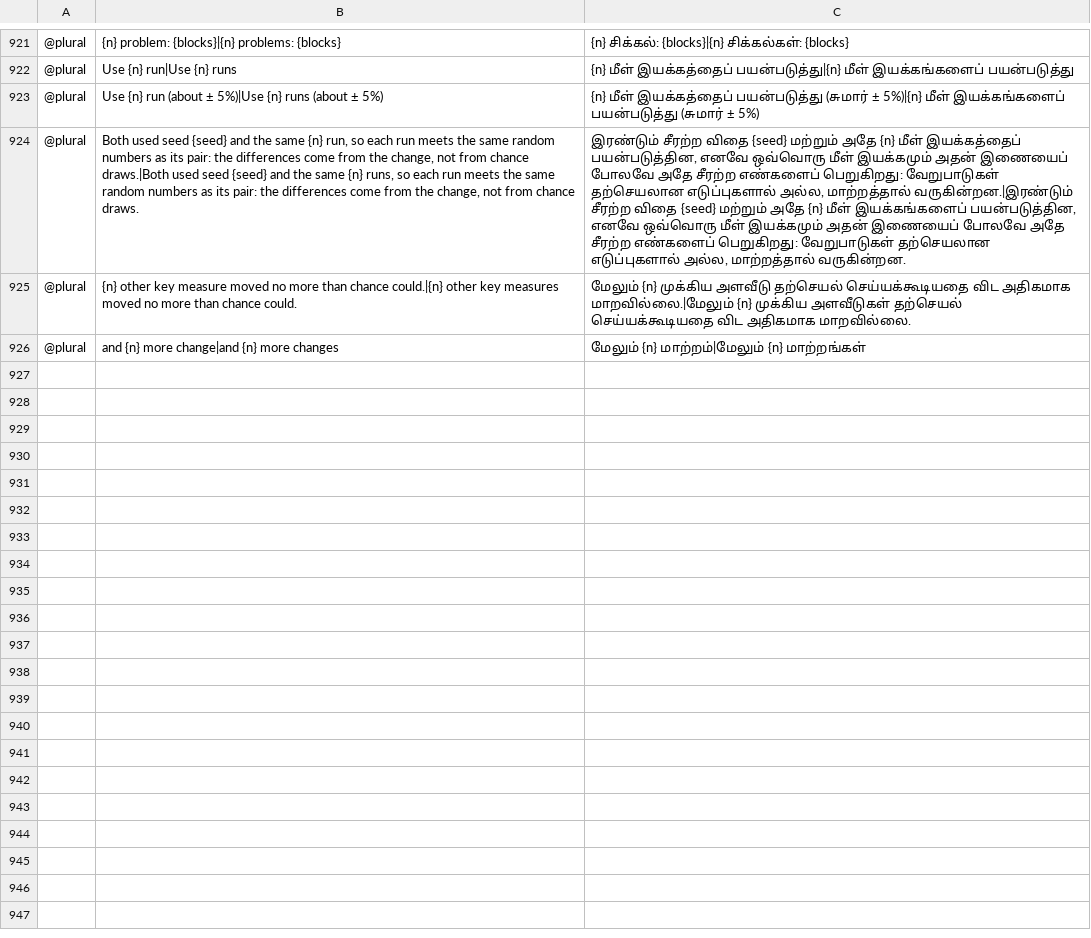
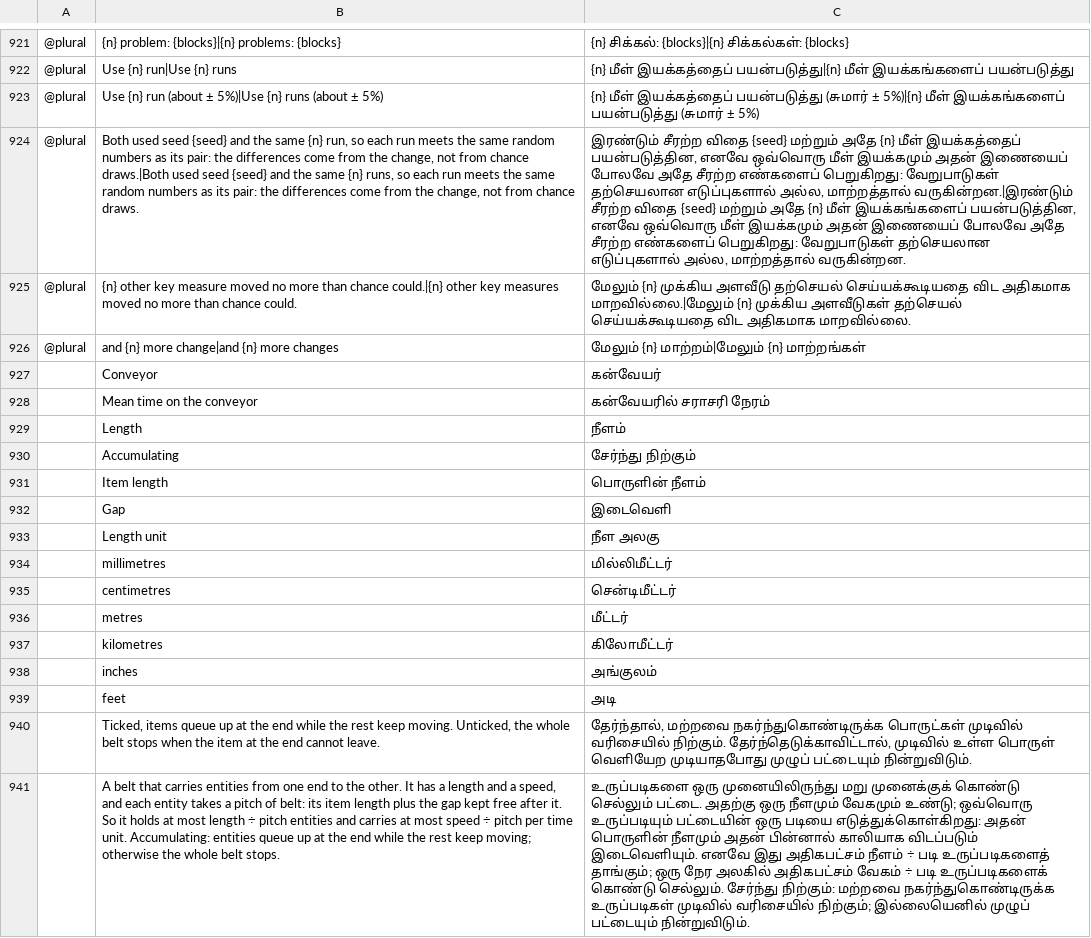
Before and after one commit to helenkwok/StochCraft, a TSV file: i18n/ta.tsv, drawn as a sheet; only a part is shown, gaps mark what is left out; the diff names each change by its address in the sheet, - before the commit and + after, or states it on an @@ line.

Commit message:
Conveyors in the window (M5.1, PR 4)
Conveyor in the block palette with its five fields and units, the
model length unit beside the time unit, its results (mean time on,
inside, time blocked), the count on the canvas during a run, a belt
mark on the canvas, and a Help entry; every string in all catalogs.

```diff
--- a/i18n/ta.tsv
+++ b/i18n/ta.tsv
+row 927:  | Conveyor | கன்வேயர்
+row 928:  | Mean time on the conveyor | கன்வேயரில் சராசரி நேரம்
+row 929:  | Length | நீளம்
+row 930:  | Accumulating | சேர்ந்து நிற்கும்
+row 931:  | Item length | பொருளின் நீளம்
+row 932:  | Gap | இடைவெளி
+row 933:  | Length unit | நீள அலகு
+row 934:  | millimetres | மில்லிமீட்டர்
+row 935:  | centimetres | சென்டிமீட்டர்
+row 936:  | metres | மீட்டர்
+row 937:  | kilometres | கிலோமீட்டர்
+row 938:  | inches | அங்குலம்
+row 939:  | feet | அடி
+row 940:  | Ticked, items queue up at the end while the rest keep moving. Unticked, the whole belt stops when the item at the end cannot leave. | தேர்ந்தால், மற்றவை நகர்ந்துகொண்டிருக்க பொருட்கள் முடிவில் வரிசையில் நிற்கும். தேர்ந்தெடுக்காவிட்டால், முடிவில் உள்ள பொருள் வெளியேற முடியாதபோது முழுப் பட்டையும் நின்றுவிடும்.
+row 941:  | A belt that carries entities from one end to the other. It has a length and a speed, and each entity takes a pitch of belt: its item length plus the gap kept free after it. So it holds at most length ÷ pitch entities and carries at most speed ÷ pitch per time unit. Accumulating: entities queue up at the end while the rest keep moving; otherwise the whole belt stops. | உருப்படிகளை ஒரு முனையிலிருந்து மறு முனைக்குக் கொண்டு செல்லும் பட்டை. அதற்கு ஒரு நீளமும் வேகமும் உண்டு; ஒவ்வொரு உருப்படியும் பட்டையின் ஒரு படியை எடுத்துக்கொள்கிறது: அதன் பொருளின் நீளமும் அதன் பின்னால் காலியாக விடப்படும் இடைவெளியும். எனவே இது அதிகபட்சம் நீளம் ÷ படி உருப்படிகளைத் தாங்கும்; ஒரு நேர அலகில் அதிகபட்சம் வேகம் ÷ படி உருப்படிகளைக் கொண்டு செல்லும். சேர்ந்து நிற்கும்: மற்றவை நகர்ந்துகொண்டிருக்க உருப்படிகள் முடிவில் வரிசையில் நிற்கும்; இல்லையெனில் முழுப் பட்டையும் நின்றுவிடும்.
```
Also changed, not shown: i18n/bn.tsv, i18n/ka.tsv, 52 other files.
